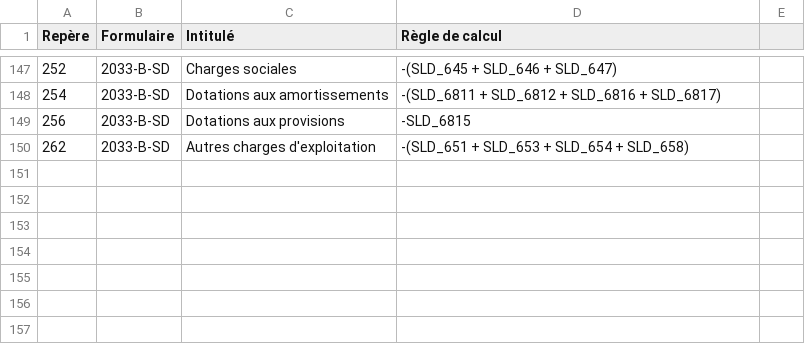
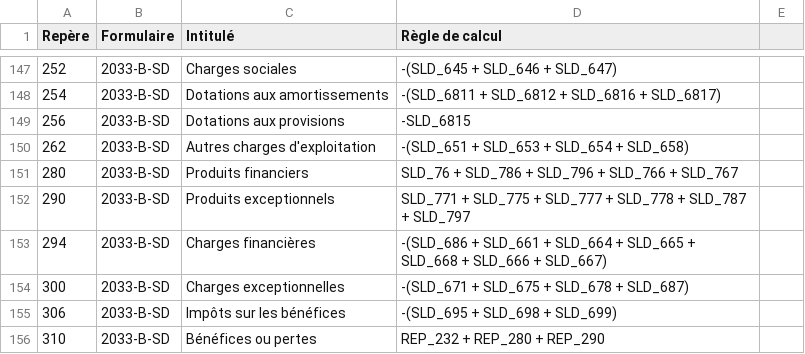
Before and after one commit to neolegal-fr/fec-reader, a CSV file: src/main/resources/definitions-reperes.csv, drawn as a sheet; only a part is shown, gaps mark what is left out; the diff names each change by its address in the sheet, - before the commit and + after, or states it on an @@ line.

Commit message:
Ajout règles calcul repères réel simplifié

```diff
--- a/src/main/resources/definitions-reperes.csv
+++ b/src/main/resources/definitions-reperes.csv
+row 151: 280 | 2033-B-SD | Produits financiers | SLD_76 + SLD_786 + SLD_796 + SLD_766 + SLD_767
+row 152: 290 | 2033-B-SD | Produits exceptionnels | SLD_771 + SLD_775 + SLD_777 + SLD_778 + SLD_787 + SLD_797
+row 153: 294 | 2033-B-SD | Charges financières | -(SLD_686 + SLD_661 + SLD_664 + SLD_665 + SLD_668 + SLD_666 + SLD_667)
+row 154: 300 | 2033-B-SD | Charges exceptionnelles | -(SLD_671 + SLD_675 + SLD_678 + SLD_687)
+row 155: 306 | 2033-B-SD | Impôts sur les bénéfices | -(SLD_695 + SLD_698 + SLD_699)
+row 156: 310 | 2033-B-SD | Bénéfices ou pertes | REP_232 + REP_280 + REP_290
```
Also changed, not shown: 1 other file.
